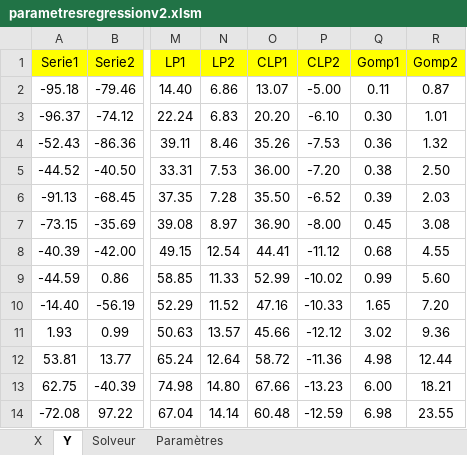
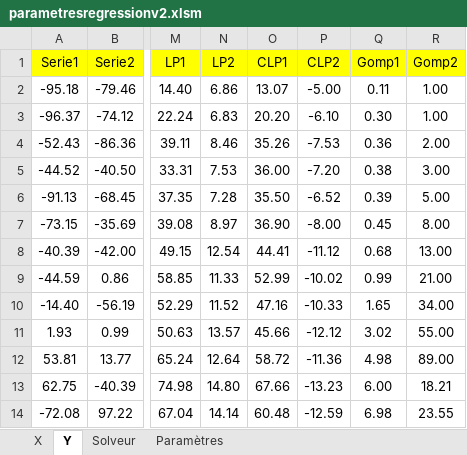
Before and after one commit to FlixBertrand/Test-svn, an Excel workbook: parametresregressionv2.xlsm, sheet Y, drawn as a sheet; only a part is shown, gaps mark what is left out; values as stored, in another font and other column widths than the file's, no borders; the diff names each change by its address in the sheet, - before the commit and + after, or states it on an @@ line.

Commit message:
test 1er commit

```diff
--- a/parametresregressionv2.xlsm (sheet Y)
+++ b/parametresregressionv2.xlsm (sheet Y)
-R2 (Gomp2): 0.87
+R2 (Gomp2): 1.00
-R3 (Gomp2): 1.01
+R3 (Gomp2): 1.00
-R4 (Gomp2): 1.32
+R4 (Gomp2): 2.00
-R5 (Gomp2): 2.50
+R5 (Gomp2): 3.00
-R6 (Gomp2): 2.03
+R6 (Gomp2): 5.00
-R7 (Gomp2): 3.08
+R7 (Gomp2): 8.00
-R8 (Gomp2): 4.55
+R8 (Gomp2): 13.00
-R9 (Gomp2): 5.60
+R9 (Gomp2): 21.00
-R10 (Gomp2): 7.20
+R10 (Gomp2): 34.00
-R11 (Gomp2): 9.36
+R11 (Gomp2): 55.00
-R12 (Gomp2): 12.44
+R12 (Gomp2): 89.00
```
Also changed, not shown: charts or pictures.
